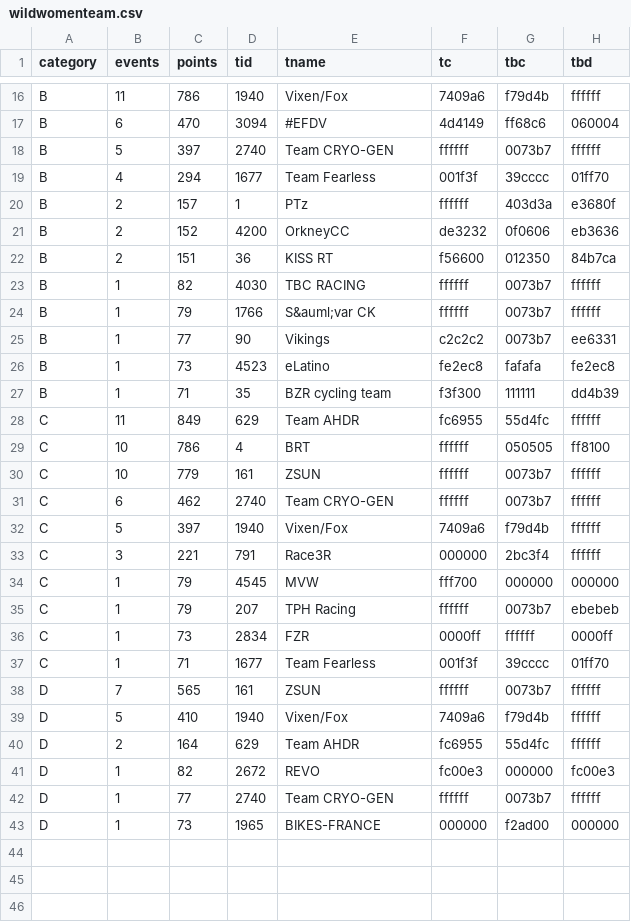
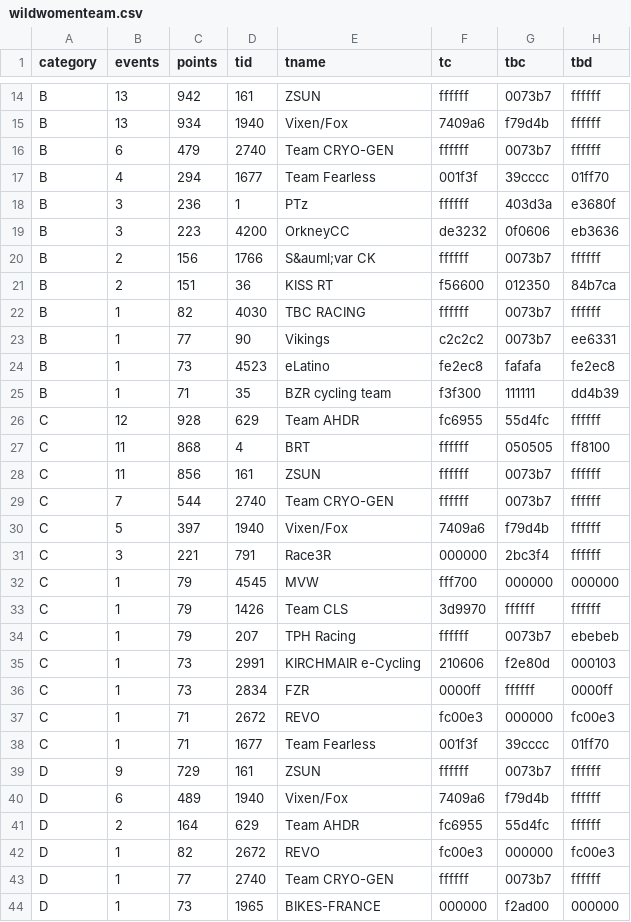
Before and after one commit to jessicah/boltrace.team, a CSV file: _data/2019/series_5/wildwomenteam.csv, drawn as a sheet; only a part is shown, gaps mark what is left out; removed rows and columns are numbered as before the commit, all else as after; the diff covers the shown part only; the diff names each change by its address in the sheet, - before the commit and + after, or states it on an @@ line.

```diff
--- a/_data/2019/series_5/wildwomenteam.csv
+++ b/_data/2019/series_5/wildwomenteam.csv
+row 14: B | 13 | 942 | 161 | ZSUN | ffffff | 0073b7 | ffffff
-B15 (events): 11
+B15 (events): 13
-C15 (points): 786
+C15 (points): 934
-row 17: B | 6 | 470 | 3094 | #EFDV | 4d4149 | ff68c6 | 060004
-B16 (events): 5
+B16 (events): 6
-C16 (points): 397
+C16 (points): 479
-B18:B19 (events): 2
+B18:B19 (events): 3
-C18 (points): 157
+C18 (points): 236
-C19 (points): 152
+C19 (points): 223
+row 20: B | 2 | 156 | 1766 | S&auml;var CK | ffffff | 0073b7 | ffffff
-row 24: B | 1 | 79 | 1766 | S&auml;var CK | ffffff | 0073b7 | ffffff
-B26 (events): 11
+B26 (events): 12
-C26 (points): 849
+C26 (points): 928
-B27:B28 (events): 10
+B27:B28 (events): 11
-C27 (points): 786
+C27 (points): 868
-C28 (points): 779
+C28 (points): 856
-B29 (events): 6
+B29 (events): 7
-C29 (points): 462
+C29 (points): 544
+row 33: C | 1 | 79 | 1426 | Team CLS | 3d9970 | ffffff | ffffff
+row 35: C | 1 | 73 | 2991 | KIRCHMAIR e-Cycling | 210606 | f2e80d | 000103
+row 37: C | 1 | 71 | 2672 | REVO | fc00e3 | 000000 | fc00e3
-B39 (events): 7
+B39 (events): 9
-C39 (points): 565
+C39 (points): 729
-B40 (events): 5
+B40 (events): 6
-C40 (points): 410
+C40 (points): 489
```
Also changed, not shown: 3 added rows, 5 removed rows and 2 edited cells elsewhere in this file, _data/2019/series_5/wildwomen.csv, 2 other files.
